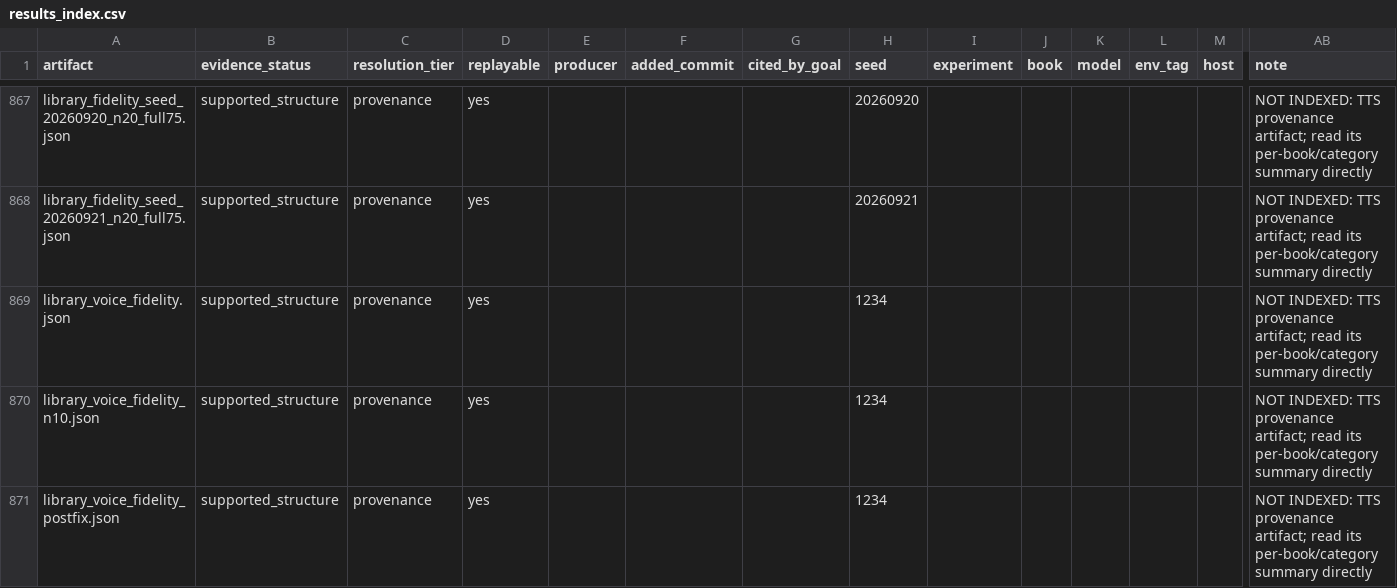
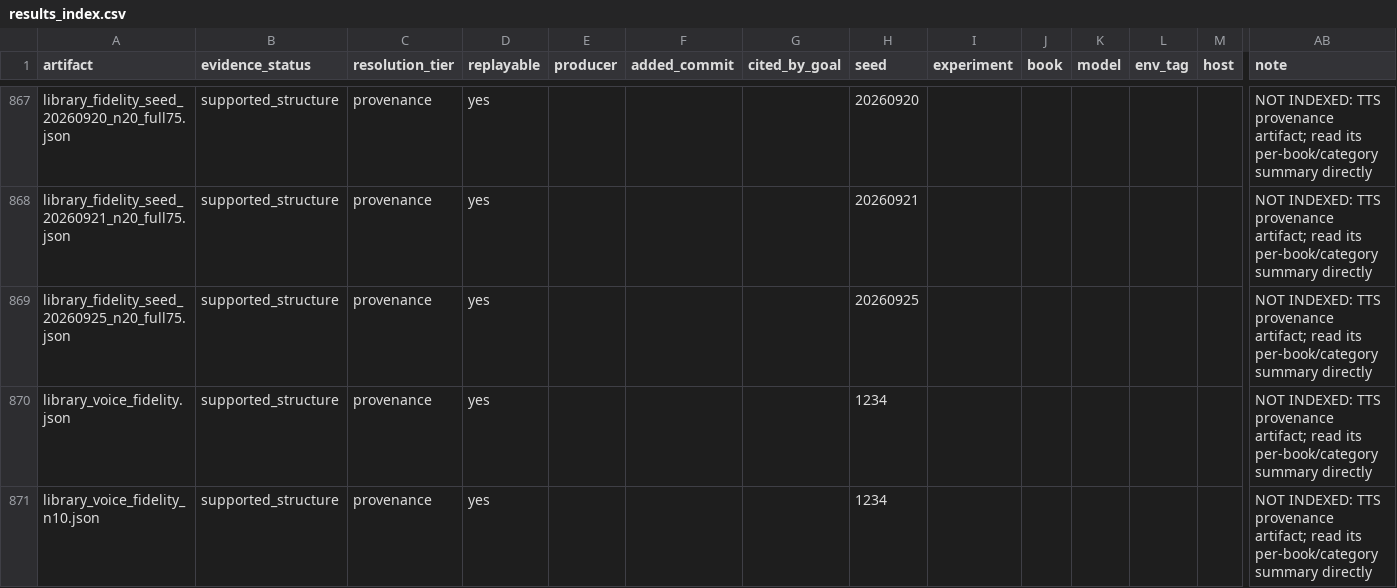
Before and after one commit to on22s/alexandria-audiobook2, a CSV file: results_index.csv, drawn as a sheet; only a part is shown, gaps mark what is left out; the shorter side is filled out with more unchanged rows; rows hold the shown columns only; the diff names each change by its address in the sheet, - before the commit and + after, or states it on an @@ line.

```diff
--- a/results_index.csv
+++ b/results_index.csv
+row 869: library_fidelity_seed_20260925_n20_full75.json | supported_structure | provenance | yes |  |  |  | 20260925 |  |  |  |  |  | NOT INDEXED: TTS provenance artifact; read its per-book/category summary directly
```
Also changed, not shown: 5 other files.
